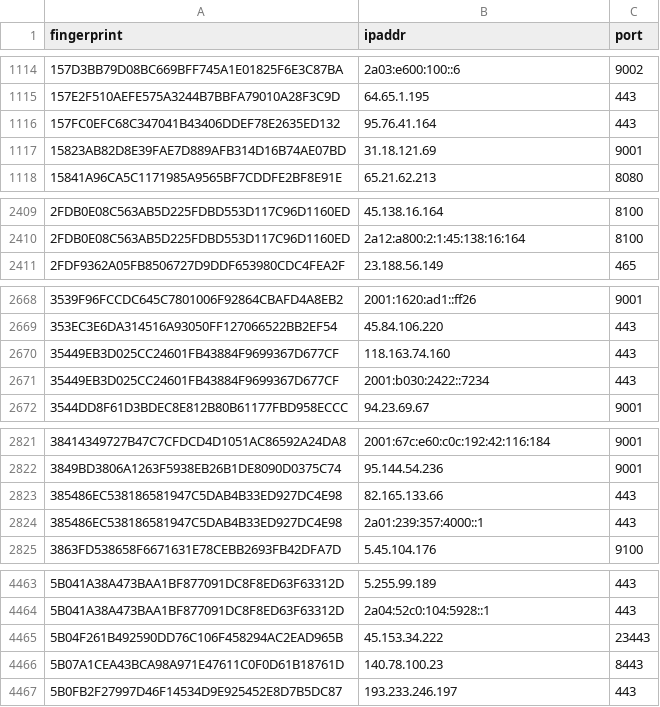
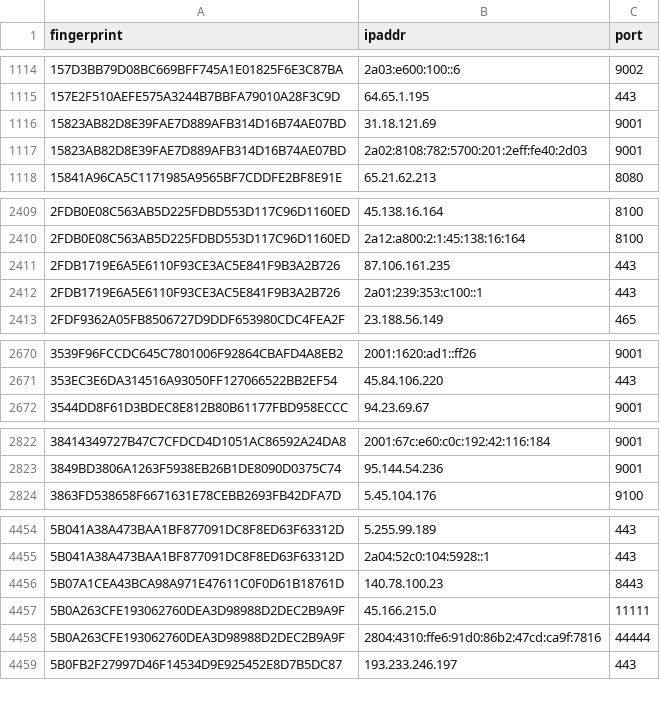
Before and after one commit to 0xPratikPatil/peel-the-net, a CSV file: dataset/all_nodes.csv, drawn as a sheet; only a part is shown, gaps mark what is left out; removed rows and columns are numbered as before the commit, all else as after; the diff covers the shown part only; the diff names each change by its address in the sheet, - before the commit and + after, or states it on an @@ line.

```diff
--- a/dataset/all_nodes.csv
+++ b/dataset/all_nodes.csv
-row 1116: 157FC0EFC68C347041B43406DDEF78E2635ED132 | 95.76.41.164 | 443
+row 1117: 15823AB82D8E39FAE7D889AFB314D16B74AE07BD | 2a02:8108:782:5700:201:2eff:fe40:2d03 | 9001
+row 2411: 2FDB1719E6A5E6110F93CE3AC5E841F9B3A2B726 | 87.106.161.235 | 443
+row 2412: 2FDB1719E6A5E6110F93CE3AC5E841F9B3A2B726 | 2a01:239:353:c100::1 | 443
-row 2670: 35449EB3D025CC24601FB43884F9699367D677CF | 118.163.74.160 | 443
-row 2671: 35449EB3D025CC24601FB43884F9699367D677CF | 2001:b030:2422::7234 | 443
-row 2823: 385486EC538186581947C5DAB4B33ED927DC4E98 | 82.165.133.66 | 443
-row 2824: 385486EC538186581947C5DAB4B33ED927DC4E98 | 2a01:239:357:4000::1 | 443
-row 4465: 5B04F261B492590DD76C106F458294AC2EAD965B | 45.153.34.222 | 23443
+row 4457: 5B0A263CFE193062760DEA3D98988D2DEC2B9A9F | 45.166.215.0 | 11111
+row 4458: 5B0A263CFE193062760DEA3D98988D2DEC2B9A9F | 2804:4310:ffe6:91d0:86b2:47cd:ca9f:7816 | 44444
```
Also changed, not shown: 24 added rows, 21 removed rows and 1 edited cell elsewhere in this file, dataset/exit_nodes.csv, dataset/guard_nodes.csv, 3 other files.
